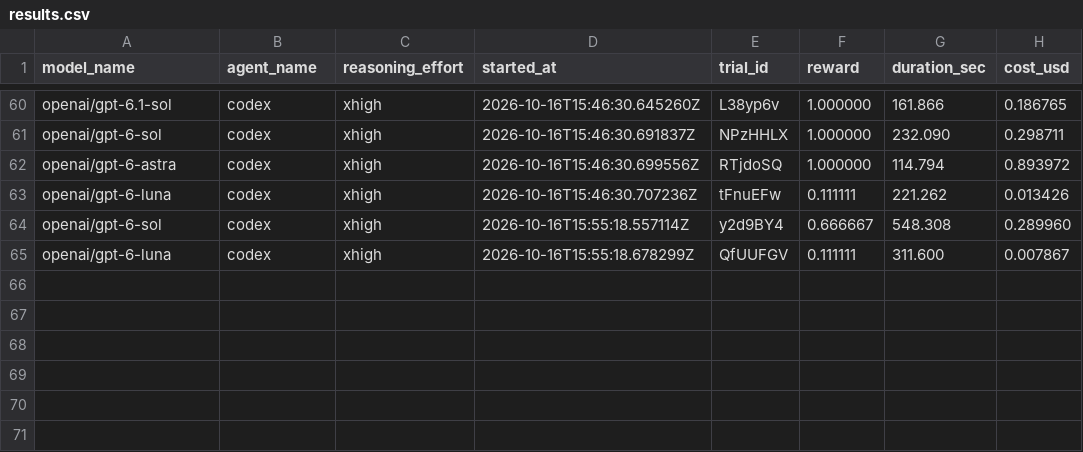
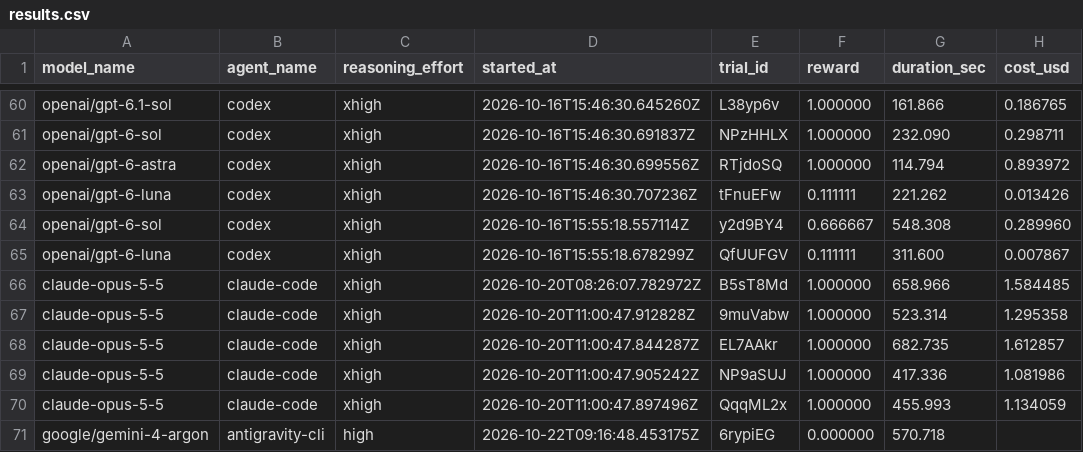
Before and after one commit to deepsense-ai/eda-benchmark, a CSV file: tasks/tax-fraud-detection/results.csv, drawn as a sheet; only a part is shown, gaps mark what is left out.

Commit message:
new benchmark results

```diff
--- a/tasks/tax-fraud-detection/results.csv
+++ b/tasks/tax-fraud-detection/results.csv
@@ -65 +65,7 @@ openai/gpt-6-sol,codex,xhigh,2026-10-16T15:55:18.557114Z,y2d9BY4,0.666667,548.30
 openai/gpt-6-luna,codex,xhigh,2026-10-16T15:55:18.678299Z,QfUUFGV,0.111111,311.600,0.007867
+claude-opus-5-5,claude-code,xhigh,2026-10-20T08:26:07.782972Z,B5sT8Md,1.000000,658.966,1.584485
+claude-opus-5-5,claude-code,xhigh,2026-10-20T11:00:47.912828Z,9muVabw,1.000000,523.314,1.295358
+claude-opus-5-5,claude-code,xhigh,2026-10-20T11:00:47.844287Z,EL7AAkr,1.000000,682.735,1.612857
+claude-opus-5-5,claude-code,xhigh,2026-10-20T11:00:47.905242Z,NP9aSUJ,1.000000,417.336,1.081986
+claude-opus-5-5,claude-code,xhigh,2026-10-20T11:00:47.897496Z,QqqML2x,1.000000,455.993,1.134059
+google/gemini-4-argon,antigravity-cli,high,2026-10-22T09:16:48.453175Z,6rypiEG,0.000000,570.718,
```
Also changed, not shown: tasks/air-quality-audit/results.csv, tasks/cleaning-service/results.csv, 13 other files.
